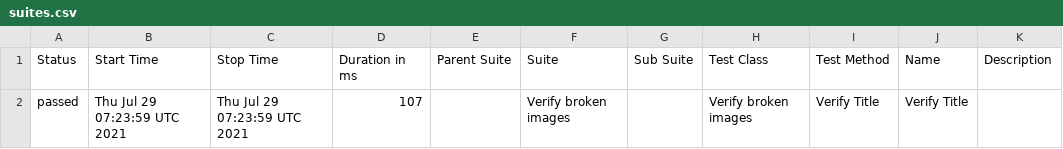
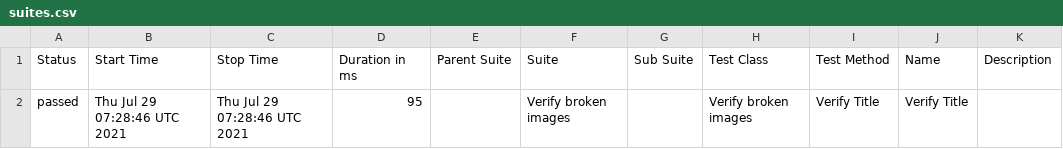
Before and after one commit to ToActions/HtmlActions, a CSV file: data/suites.csv, drawn as a sheet.

Commit message:
Update from https://github.com/AmigoSerhio/test-multiple-jobs/commit/cce65c5947d3705ccc5c1c1f5a1247396c720f05

```diff
--- a/data/suites.csv
+++ b/data/suites.csv
@@ -1,2 +1,2 @@
 "Status","Start Time","Stop Time","Duration in ms","Parent Suite","Suite","Sub Suite","Test Class","Test Method","Name","Description"
-"passed","Thu Jul 29 07:23:59 UTC 2021","Thu Jul 29 07:23:59 UTC 2021","107","","Verify broken images","","Verify broken images","Verify Title","Verify Title",""
+"passed","Thu Jul 29 07:28:46 UTC 2021","Thu Jul 29 07:28:46 UTC 2021","95","","Verify broken images","","Verify broken images","Verify Title","Verify Title",""
```
Also changed, not shown: 19 other files.
